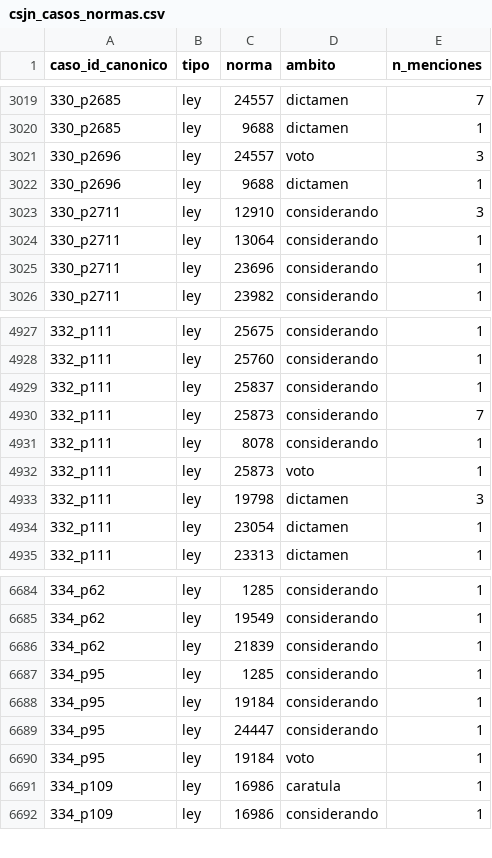
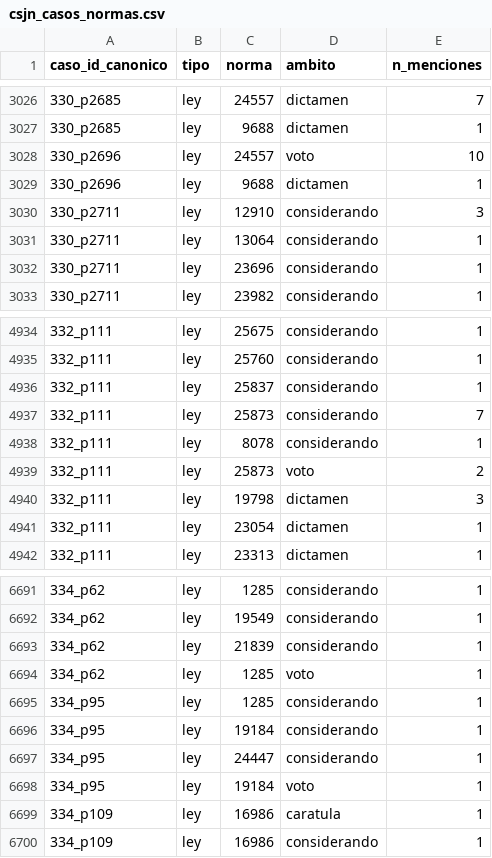
Before and after one commit to guillee1010/corpus-csjn, a CSV file: output/parser/csjn_casos_normas.csv, drawn as a sheet; only a part is shown, gaps mark what is left out; the diff covers the shown part only.

```diff
--- a/output/parser/csjn_casos_normas.csv
+++ b/output/parser/csjn_casos_normas.csv
@@ -3020,3 +3027,3 @@ caso_id_canonico,tipo,norma,ambito,n_menciones
 330_p2685,ley,9688,dictamen,1
-330_p2696,ley,24557,voto,3
+330_p2696,ley,24557,voto,10
 330_p2696,ley,9688,dictamen,1
@@ -4931,3 +4938,3 @@ caso_id_canonico,tipo,norma,ambito,n_menciones
 332_p111,ley,8078,considerando,1
-332_p111,ley,25873,voto,1
+332_p111,ley,25873,voto,2
 332_p111,ley,19798,dictamen,3
@@ -6686,2 +6693,3 @@ caso_id_canonico,tipo,norma,ambito,n_menciones
 334_p62,ley,21839,considerando,1
+334_p62,ley,1285,voto,1
 334_p95,ley,1285,considerando,1
```
Also changed, not shown: 7 added rows and 4 edited cells elsewhere in this file, 7 other files.
